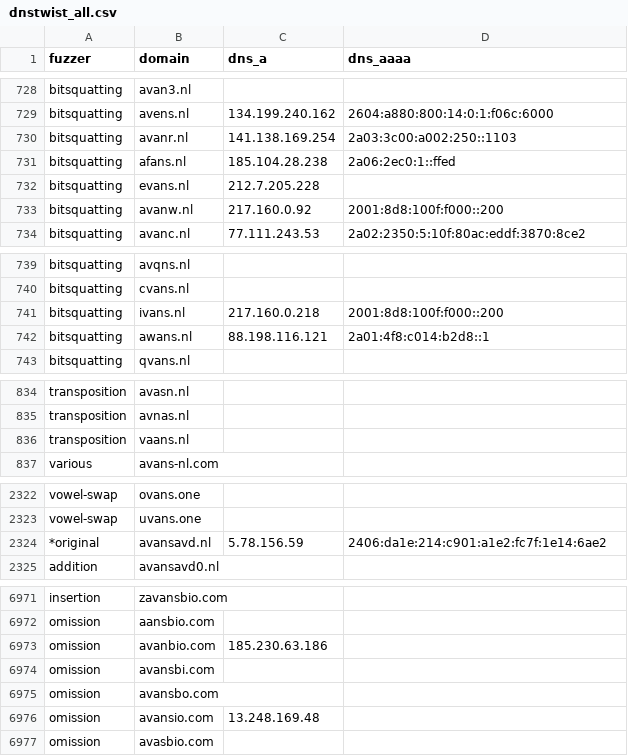
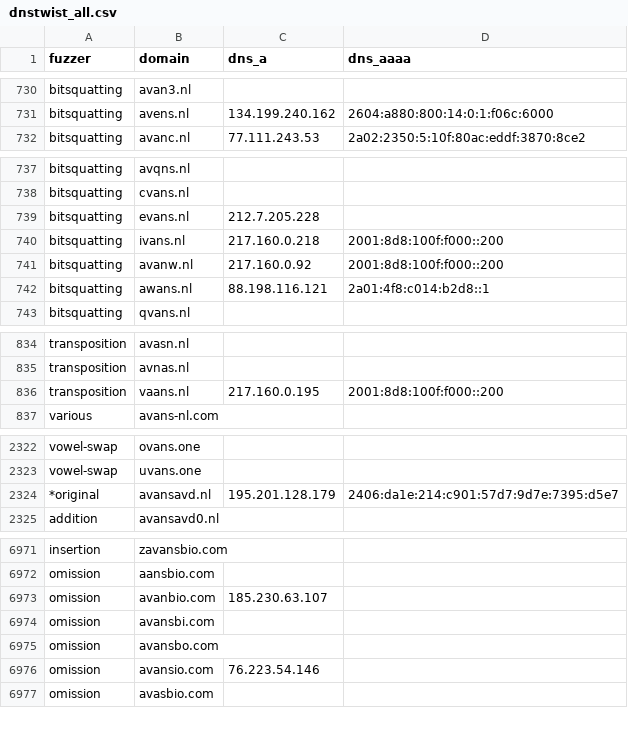
Before and after one commit to kqlen/Lists, a CSV file: DNSTWIST/data/dnstwist_all.csv, drawn as a sheet; only a part is shown, gaps mark what is left out; the diff covers the shown part only.

```diff
--- a/DNSTWIST/data/dnstwist_all.csv
+++ b/DNSTWIST/data/dnstwist_all.csv
@@ -729,6 +731,2 @@ bitsquatting,avan3.nl,,
 bitsquatting,avens.nl,134.199.240.162,2604:a880:800:14:0:1:f06c:6000
-bitsquatting,avanr.nl,141.138.169.254,2a03:3c00:a002:250::1103
-bitsquatting,afans.nl,185.104.28.238,2a06:2ec0:1::ffed
-bitsquatting,evans.nl,212.7.205.228,
-bitsquatting,avanw.nl,217.160.0.92,2001:8d8:100f:f000::200
 bitsquatting,avanc.nl,77.111.243.53,2a02:2350:5:10f:80ac:eddf:3870:8ce2
@@ -740,3 +738,5 @@ bitsquatting,avqns.nl,,
 bitsquatting,cvans.nl,,
+bitsquatting,evans.nl,212.7.205.228,
 bitsquatting,ivans.nl,217.160.0.218,2001:8d8:100f:f000::200
+bitsquatting,avanw.nl,217.160.0.92,2001:8d8:100f:f000::200
 bitsquatting,awans.nl,88.198.116.121,2a01:4f8:c014:b2d8::1
@@ -835,3 +835,3 @@ transposition,avasn.nl,,
 transposition,avnas.nl,,
-transposition,vaans.nl,,
+transposition,vaans.nl,217.160.0.195,2001:8d8:100f:f000::200
 various,avans-nl.com,,
@@ -2323,3 +2323,3 @@ vowel-swap,ovans.one,
 vowel-swap,uvans.one,
-*original,avansavd.nl,5.78.156.59,2406:da1e:214:c901:a1e2:fc7f:1e14:6ae2
+*original,avansavd.nl,195.201.128.179,2406:da1e:214:c901:57d7:9d7e:7395:d5e7
 addition,avansavd0.nl,,
@@ -6972,6 +6972,6 @@ insertion,zavansbio.com,,
 omission,aansbio.com,,
-omission,avanbio.com,185.230.63.186,
+omission,avanbio.com,185.230.63.107,
 omission,avansbi.com,,
 omission,avansbo.com,,
-omission,avansio.com,13.248.169.48,
+omission,avansio.com,76.223.54.146,
 omission,avasbio.com,,
```
Also changed, not shown: 2 added rows, 2 removed rows, 6 moved rows and 4 edited cells elsewhere in this file.
